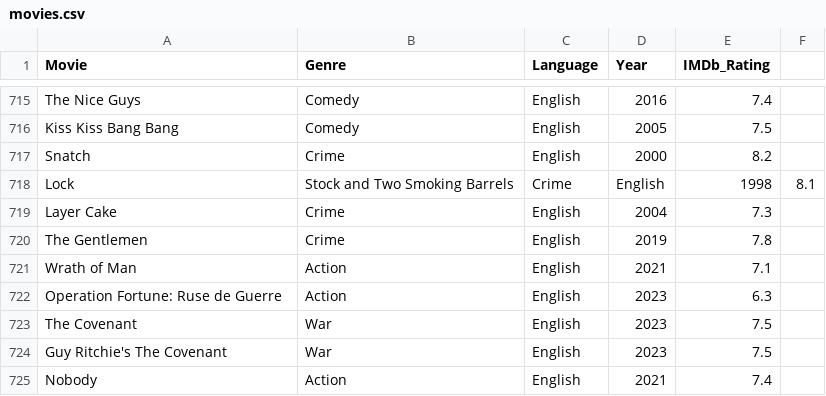
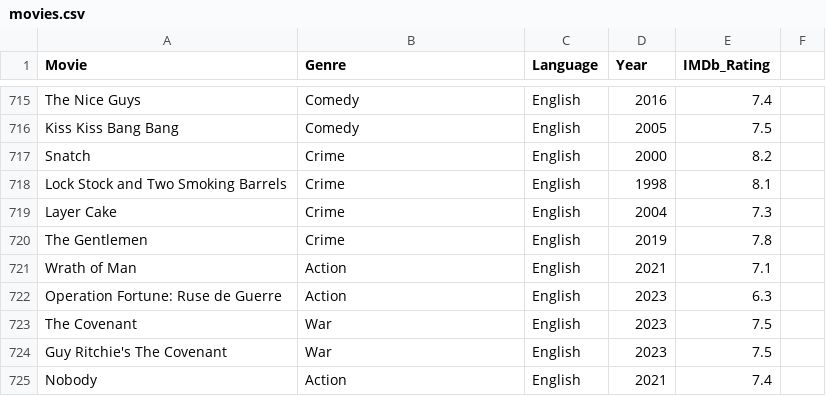
Before and after one commit to amansinghranaasruk/movie-recommendation-system, a CSV file: movies.csv, drawn as a sheet; only a part is shown, gaps mark what is left out.

Commit message:
movies.csv

```diff
--- a/movies.csv
+++ b/movies.csv
@@ -717,3 +717,3 @@ Kiss Kiss Bang Bang,Comedy,English,2005,7.5
 Snatch,Crime,English,2000,8.2
-Lock, Stock and Two Smoking Barrels,Crime,English,1998,8.1
+Lock Stock and Two Smoking Barrels,Crime,English,1998,8.1
 Layer Cake,Crime,English,2004,7.3
```
